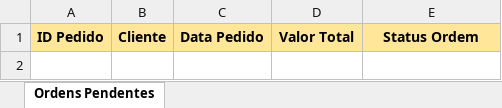
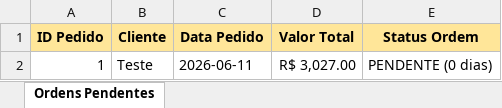
Before and after one commit to JooJkk/CustomPC, an Excel workbook: relatorios/relatorio_ordens_pendentes.xlsx, sheet Ordens Pendentes, drawn as a sheet; values as stored, in another font and other column widths than the file's, no borders; the diff names each change by its address in the sheet, - before the commit and + after, or states it on an @@ line.

```diff
--- a/relatorios/relatorio_ordens_pendentes.xlsx (sheet Ordens Pendentes)
+++ b/relatorios/relatorio_ordens_pendentes.xlsx (sheet Ordens Pendentes)
+row 2: 1 | Teste | 2026-06-11 | R$ 3,027.00 | PENDENTE (0 dias)
```
Also changed, not shown: relatorios/relatorio_baixo_estoque.xlsx, 11 other files.
